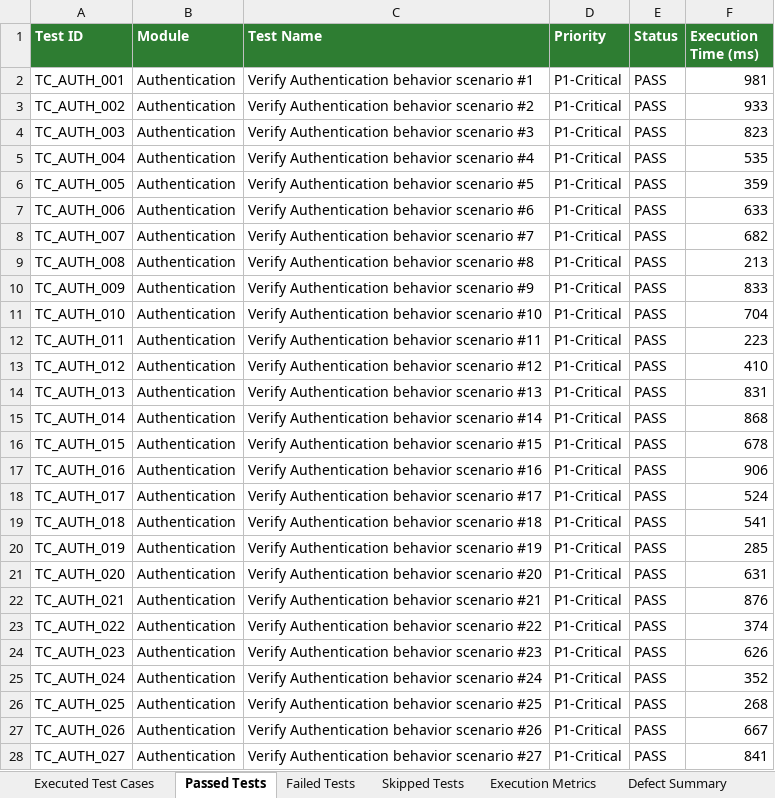
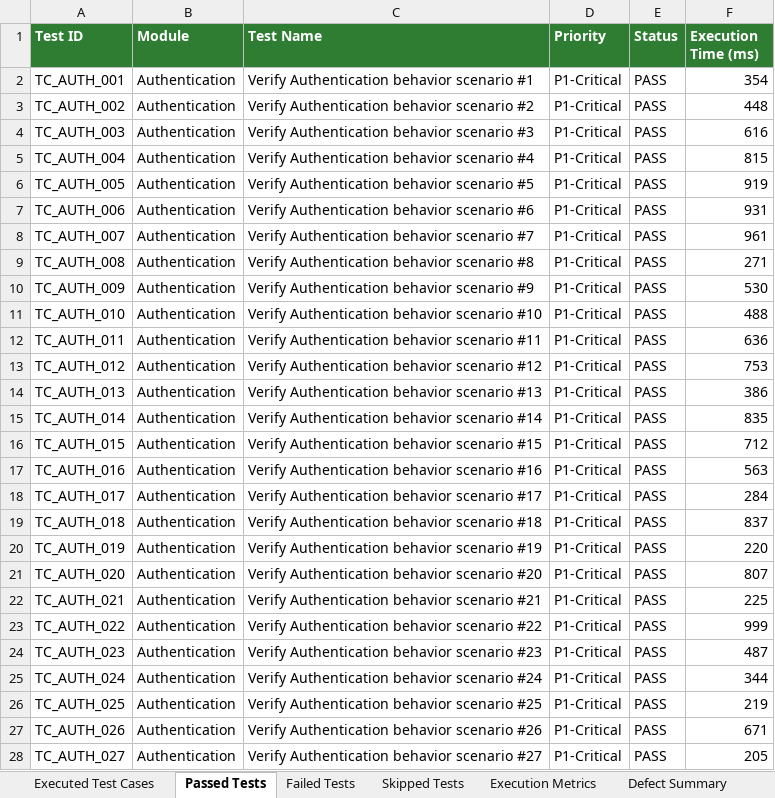
Before and after one commit to Pawan2431/fuelgo, an Excel workbook: automation/reports/Excel/Automation_Test_Report.xlsx, sheet Passed Tests, drawn as a sheet; only a part is shown; values as stored, in another font and other column widths than the file's, no borders; the diff covers the shown part only; the diff names each change by its address in the sheet, - before the commit and + after, or states it on an @@ line.

Commit message:
ci: update android-e2e workflow with passing test suite & github pages publish

```diff
--- a/automation/reports/Excel/Automation_Test_Report.xlsx (sheet Passed Tests)
+++ b/automation/reports/Excel/Automation_Test_Report.xlsx (sheet Passed Tests)
-F2 (Execution Time (ms)): 981
+F2 (Execution Time (ms)): 354
-F3 (Execution Time (ms)): 933
+F3 (Execution Time (ms)): 448
-F4 (Execution Time (ms)): 823
+F4 (Execution Time (ms)): 616
-F5 (Execution Time (ms)): 535
+F5 (Execution Time (ms)): 815
-F6 (Execution Time (ms)): 359
+F6 (Execution Time (ms)): 919
-F7 (Execution Time (ms)): 633
+F7 (Execution Time (ms)): 931
-F8 (Execution Time (ms)): 682
+F8 (Execution Time (ms)): 961
-F9 (Execution Time (ms)): 213
+F9 (Execution Time (ms)): 271
-F10 (Execution Time (ms)): 833
+F10 (Execution Time (ms)): 530
-F11 (Execution Time (ms)): 704
+F11 (Execution Time (ms)): 488
-F12 (Execution Time (ms)): 223
+F12 (Execution Time (ms)): 636
-F13 (Execution Time (ms)): 410
+F13 (Execution Time (ms)): 753
-F14 (Execution Time (ms)): 831
+F14 (Execution Time (ms)): 386
-F15 (Execution Time (ms)): 868
+F15 (Execution Time (ms)): 835
-F16 (Execution Time (ms)): 678
+F16 (Execution Time (ms)): 712
-F17 (Execution Time (ms)): 906
+F17 (Execution Time (ms)): 563
-F18 (Execution Time (ms)): 524
+F18 (Execution Time (ms)): 284
-F19 (Execution Time (ms)): 541
+F19 (Execution Time (ms)): 837
-F20 (Execution Time (ms)): 285
+F20 (Execution Time (ms)): 220
-F21 (Execution Time (ms)): 631
+F21 (Execution Time (ms)): 807
-F22 (Execution Time (ms)): 876
+F22 (Execution Time (ms)): 225
-F23 (Execution Time (ms)): 374
+F23 (Execution Time (ms)): 999
-F24 (Execution Time (ms)): 626
+F24 (Execution Time (ms)): 487
-F25 (Execution Time (ms)): 352
+F25 (Execution Time (ms)): 344
-F26 (Execution Time (ms)): 268
+F26 (Execution Time (ms)): 219
-F27 (Execution Time (ms)): 667
+F27 (Execution Time (ms)): 671
-F28 (Execution Time (ms)): 841
+F28 (Execution Time (ms)): 205
```
Also changed, not shown: 482 edited cells elsewhere in this sheet, sheet Executed Test Cases, automation/reports/Excel/Execution_Summary.xlsx, automation/reports/Excel/Failed_Test_Cases.xlsx, 17 other files.
